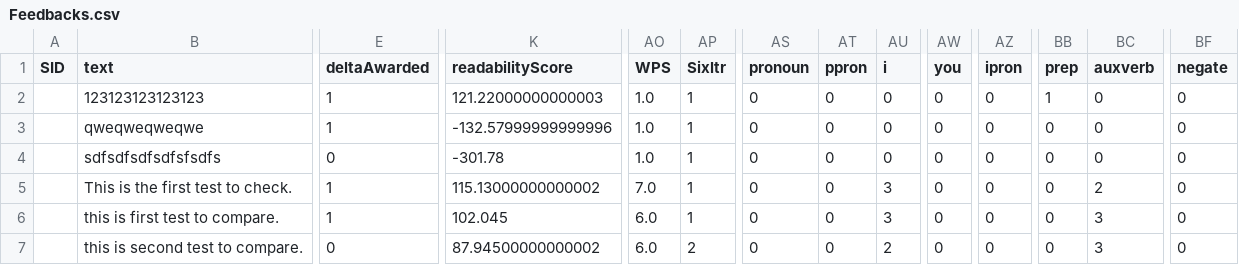
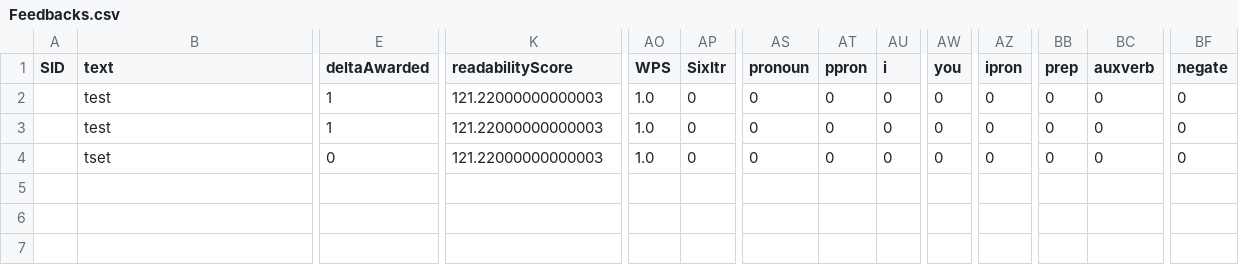
Before and after one commit to rssanjeev/persuasionToolWebsite, a CSV file: app/static/download/Feedbacks.csv, drawn as a sheet; only a part is shown, gaps mark what is left out; rows hold the shown columns only; the diff names each change by its address in the sheet, - before the commit and + after, or states it on an @@ line.

```diff
--- a/app/static/download/Feedbacks.csv
+++ b/app/static/download/Feedbacks.csv
-B2 (text): 123123123123123
+B2 (text): test
-AP2:AP4 (Sixltr): 1
+AP2:AP4 (Sixltr): 0
-BB2 (prep): 1
+BB2 (prep): 0
-B3 (text): qweqweqweqwe
+B3 (text): test
-K3 (readabilityScore): -132.57999999999996
+K3 (readabilityScore): 121.22000000000003
-B4 (text): sdfsdfsdfsdfsfsdfs
+B4 (text): tset
-K4 (readabilityScore): -301.78
+K4 (readabilityScore): 121.22000000000003
-row 5:  | This is the first test to check. | 1 | 115.13000000000002 | 7.0 | 1 | 0 | 0 | 3 | 0 | 0 | 0 | 2 | 0
-row 6:  | this is first test to compare. | 1 | 102.045 | 6.0 | 1 | 0 | 0 | 3 | 0 | 0 | 0 | 3 | 0
-row 7:  | this is second test to compare. | 0 | 87.94500000000002 | 6.0 | 2 | 0 | 0 | 2 | 0 | 0 | 0 | 3 | 0
```
Also changed, not shown: 3 other files.
